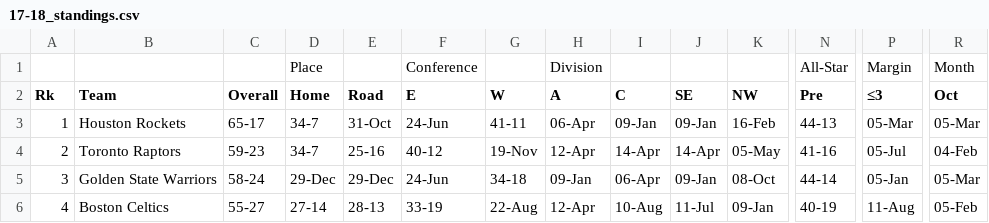
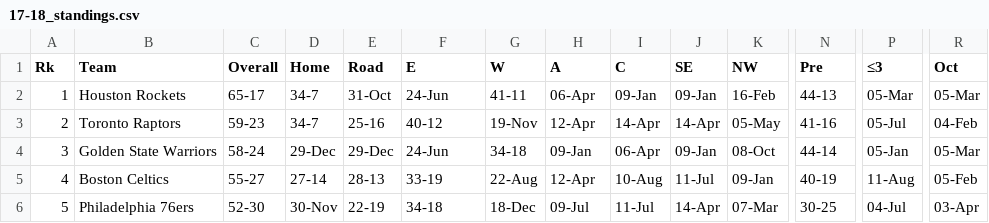
Before and after one commit to danyard14/NBA-Games-Predictor, a CSV file: Data/auxilary_data/17-18_standings.csv, drawn as a sheet; only a part is shown, gaps mark what is left out; the shorter side is filled out with more unchanged rows; rows hold the shown columns only; the diff names each change by its address in the sheet, - before the commit and + after, or states it on an @@ line.

```diff
--- a/Data/auxilary_data/17-18_standings.csv
+++ b/Data/auxilary_data/17-18_standings.csv
-row 1:  |  |  | Place |  | Conference |  | Division |  |  |  | All-Star | Margin | Month
```
Also changed, not shown: 3 other files.
